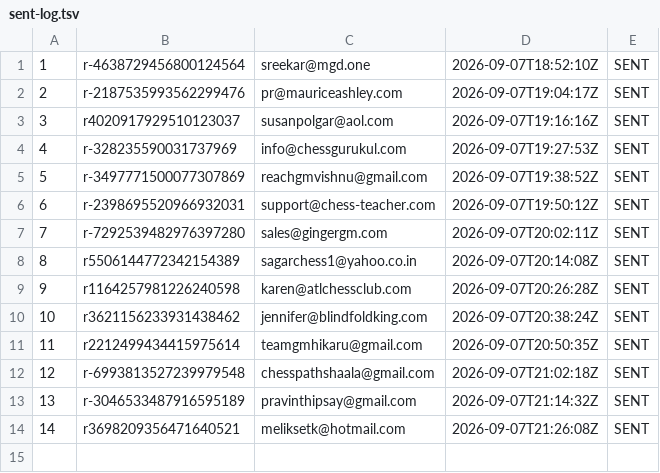
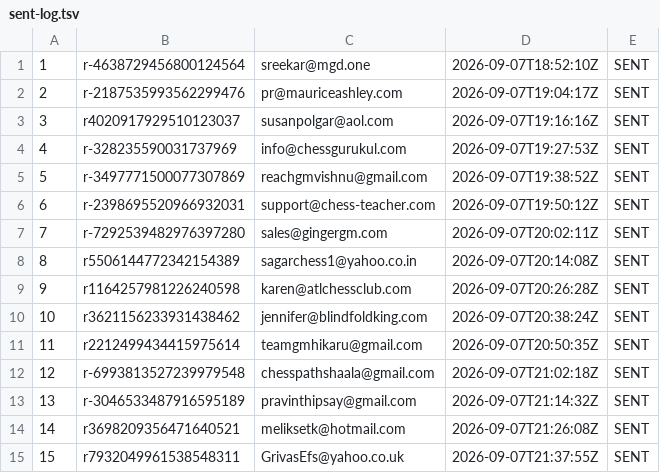
Before and after one commit to AayanHetam/chess-coach-ai, a TSV file: outreach/gm-campaign/sent-log.tsv, drawn as a sheet.

```diff
--- a/outreach/gm-campaign/sent-log.tsv
+++ b/outreach/gm-campaign/sent-log.tsv
@@ -14 +14,2 @@
 14	r3698209356471640521	meliksetk@hotmail.com	2026-09-07T21:26:08Z	SENT
+15	r7932049961538548311	GrivasEfs@yahoo.co.uk	2026-09-07T21:37:55Z	SENT
```
